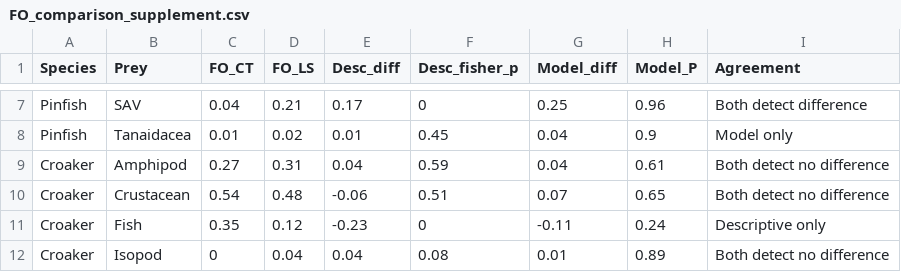
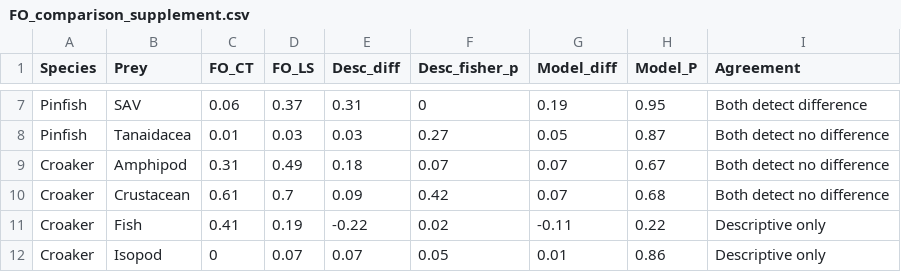
Before and after one commit to matheusbarrosb/bayesian_diet_models, a CSV file: res/tables/FO_comparison_supplement.csv, drawn as a sheet; only a part is shown, gaps mark what is left out; the diff covers the shown part only.

```diff
--- a/res/tables/FO_comparison_supplement.csv
+++ b/res/tables/FO_comparison_supplement.csv
@@ -7,6 +7,6 @@
-"Pinfish","SAV",0.04,0.21,0.17,0,0.25,0.96,"Both detect difference"
-"Pinfish","Tanaidacea",0.01,0.02,0.01,0.45,0.04,0.9,"Model only"
-"Croaker","Amphipod",0.27,0.31,0.04,0.59,0.04,0.61,"Both detect no difference"
-"Croaker","Crustacean",0.54,0.48,-0.06,0.51,0.07,0.65,"Both detect no difference"
-"Croaker","Fish",0.35,0.12,-0.23,0,-0.11,0.24,"Descriptive only"
-"Croaker","Isopod",0,0.04,0.04,0.08,0.01,0.89,"Both detect no difference"
+"Pinfish","SAV",0.06,0.37,0.31,0,0.19,0.95,"Both detect difference"
+"Pinfish","Tanaidacea",0.01,0.03,0.03,0.27,0.05,0.87,"Both detect no difference"
+"Croaker","Amphipod",0.31,0.49,0.18,0.07,0.07,0.67,"Both detect no difference"
+"Croaker","Crustacean",0.61,0.7,0.09,0.42,0.07,0.68,"Both detect no difference"
+"Croaker","Fish",0.41,0.19,-0.22,0.02,-0.11,0.22,"Descriptive only"
+"Croaker","Isopod",0,0.07,0.07,0.05,0.01,0.86,"Descriptive only"
```
Also changed, not shown: 66 edited cells elsewhere in this file, 22 other files.
